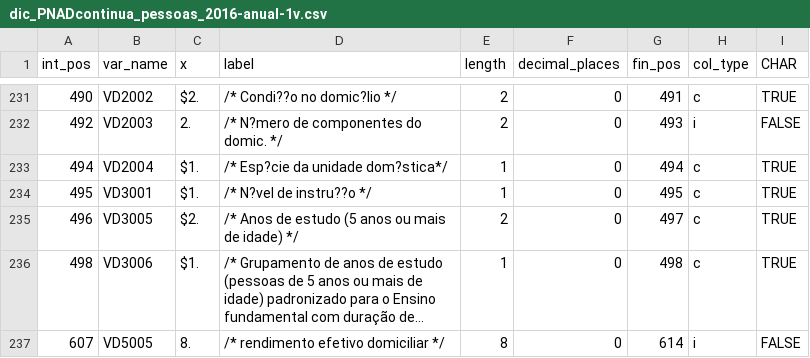
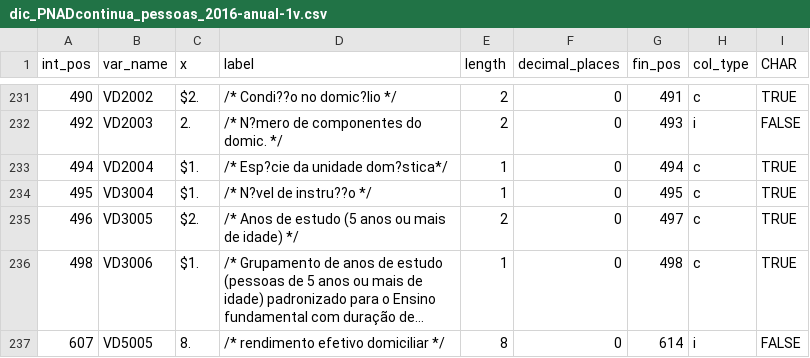
Before and after one commit to lnribeiro/microdadosBrasil, a CSV file: inst/extdata/dics/dic_PNADcontinua_pessoas_2016-anual-1v.csv, drawn as a sheet; only a part is shown, gaps mark what is left out; long unchanged cells end in ….

```diff
--- a/inst/extdata/dics/dic_PNADcontinua_pessoas_2016-anual-1v.csv
+++ b/inst/extdata/dics/dic_PNADcontinua_pessoas_2016-anual-1v.csv
@@ -233,3 +233,3 @@ int_pos;var_name;x;label;length;decimal_places;fin_pos;col_type;CHAR
 494;VD2004;$1.;/* Esp?cie da unidade dom?stica*/           ;1;0;494;c;TRUE
-495;VD3001;$1.;/* N?vel de instru??o */           ;1;0;495;c;TRUE
+495;VD3004;$1.;/* N?vel de instru??o */           ;1;0;495;c;TRUE
 496;VD3005;$2.;/* Anos de estudo (5 anos ou mais de idade) */     ;2;0;497;c;TRUE
```
Also changed, not shown: inst/extdata/dics/dic_PNADcontinua_pessoas_2017-anual-1v.csv, inst/extdata/dics/dic_PNADcontinua_pessoas_2018-anual-1v.csv.
